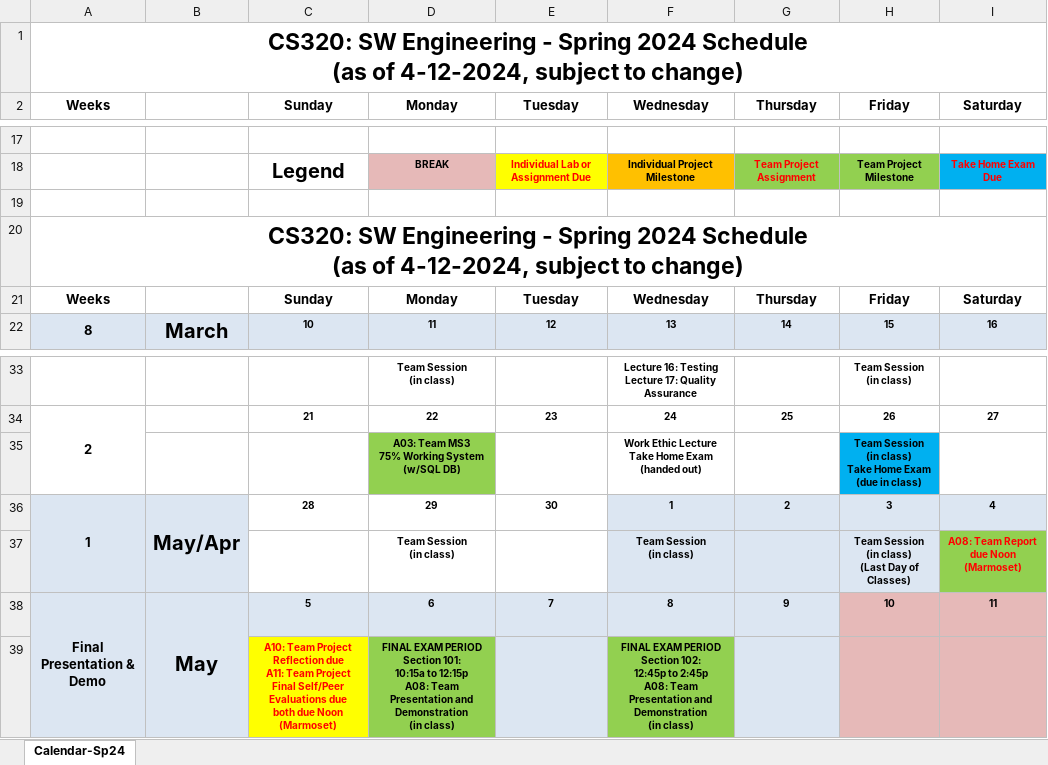
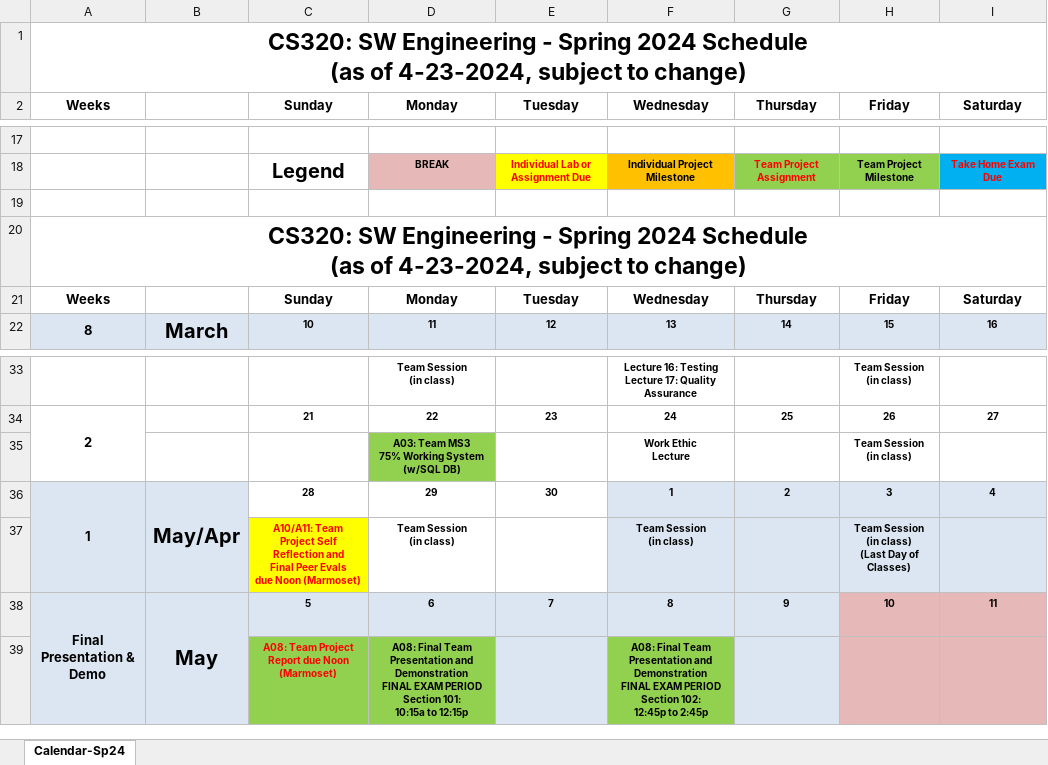
Before and after one commit to ycpcs/cs320-spring2024, an Excel workbook: CS320-Spring2024Calendar.xlsx, sheet Calendar-Sp24, drawn as a sheet; only a part is shown, gaps mark what is left out; values as stored, in another font and other column widths than the file's, no borders; removed rows and columns are numbered as before the commit, all else as after; ↵ is a line break in a cell; the diff names each change by its address in the sheet, - before the commit and + after, or states it on an @@ line.

Commit message:
updated schedule, due dates, and calendar, removed exam

```diff
--- a/CS320-Spring2024Calendar.xlsx (sheet Calendar-Sp24)
+++ b/CS320-Spring2024Calendar.xlsx (sheet Calendar-Sp24)
-A1: …(as of 4-12-2024, subject to…
+A1: …(as of 4-23-2024, subject to…
-A20: …(as of 4-12-2024, subject to…
+A20: …(as of 4-23-2024, subject to…
-row 35:  |  |  | A03: Team MS3 ↵ 75% Working System ↵ (w/SQL DB) |  | Work Ethic Lecture ↵ Take Home Exam ↵ (handed out) |  | Team Session ↵ (in class) ↵ Take Home Exam ↵ (due in class)
+row 35:  |  |  | A03: Team MS3 ↵ 75% Working System ↵ (w/SQL DB) |  | Work Ethic ↵ Lecture |  | Team Session ↵ (in class)
-C37: (empty)
+C37: A10/A11: Team Project Self Reflection and ↵ Final Peer Evals ↵ due Noon (Marmoset)
-C37 fill: none
+C37 fill: #FFFF00
-I37: A08: Team Report due Noon ↵ (Marmoset)
+I37: (empty)
-I37 fill: #92D050
+I37 fill: #DCE6F2
-row 39:  |  | A10: Team Project Reflection due ↵ A11: Team Project ↵ Final Self/Peer Evaluations due ↵ both due Noon (Marmoset) | FINAL EXAM PERIOD ↵ Section 101: ↵ 10:15a to 12:15p ↵ A08: Team Presentation and Demonstration ↵ (in class) |  | FINAL EXAM PERIOD ↵ Section 102: ↵ 12:45p to 2:45p ↵ A08: Team Presentation and Demonstration ↵ (in class)
+row 39:  |  | A08: Team Project Report due Noon ↵ (Marmoset) | A08: Final Team Presentation and Demonstration ↵ FINAL EXAM PERIOD ↵ Section 101: ↵ 10:15a to 12:15p |  | A08: Final Team Presentation and Demonstration ↵ FINAL EXAM PERIOD ↵ Section 102: ↵ 12:45p to 2:45p
```
Also changed, not shown: 9 other files.
